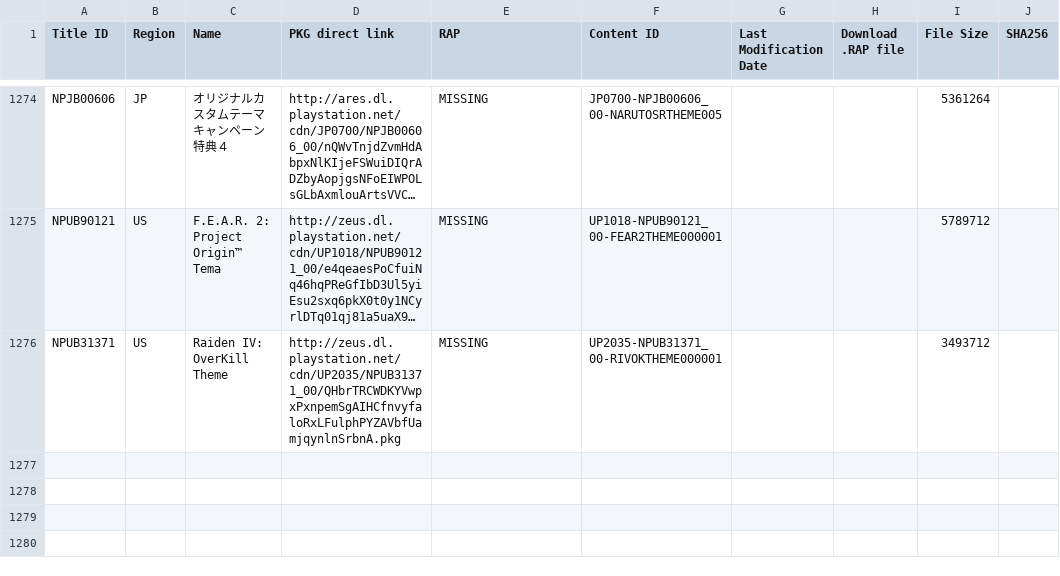
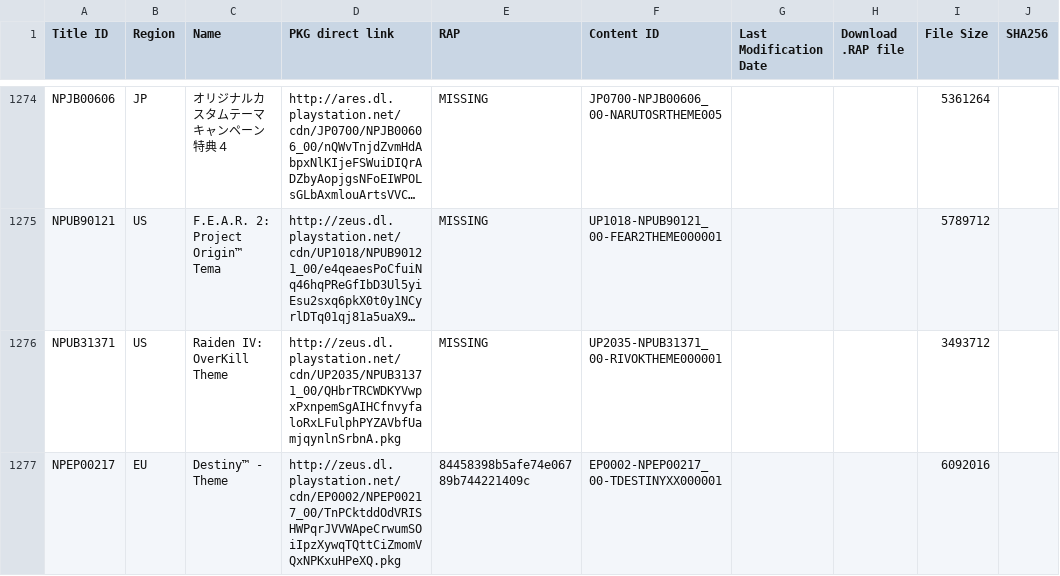
Before and after one commit to jy95/pkgi-ps3-nopaystation, a TSV file: input/pending_PS3_THEMES.tsv, drawn as a sheet; only a part is shown, gaps mark what is left out; long unchanged cells end in …; the diff names each change by its address in the sheet, - before the commit and + after, or states it on an @@ line.

```diff
--- a/input/pending_PS3_THEMES.tsv
+++ b/input/pending_PS3_THEMES.tsv
+row 1277: NPEP00217 | EU | Destiny™ - Theme | http://zeus.dl.playstation.net/cdn/EP0002/NPEP00217_00/TnPCktddOdVRISHWPqrJVVWApeCrwumSOiIpzXywqTQttCiZmomVQxNPKxuHPeXQ.pkg | 84458398b5afe74e06789b744221409c | EP0002-NPEP00217_00-TDESTINYXX000001 |  |  | 6092016
```
Also changed, not shown: output/pkgi_themes_pending.csv, 3 other files.
